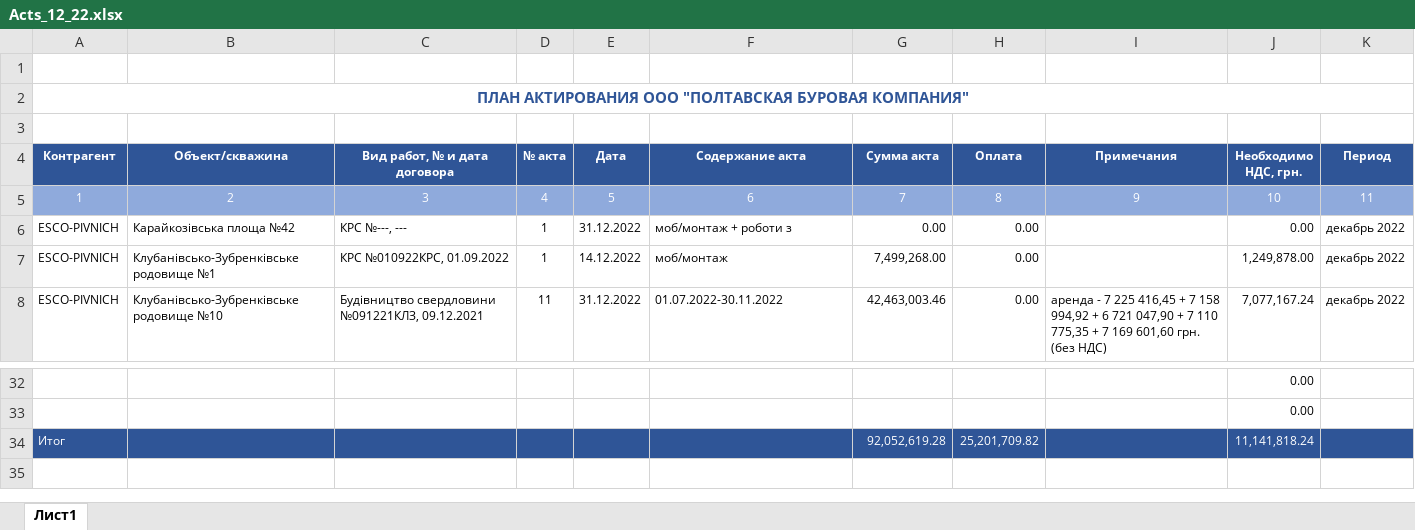
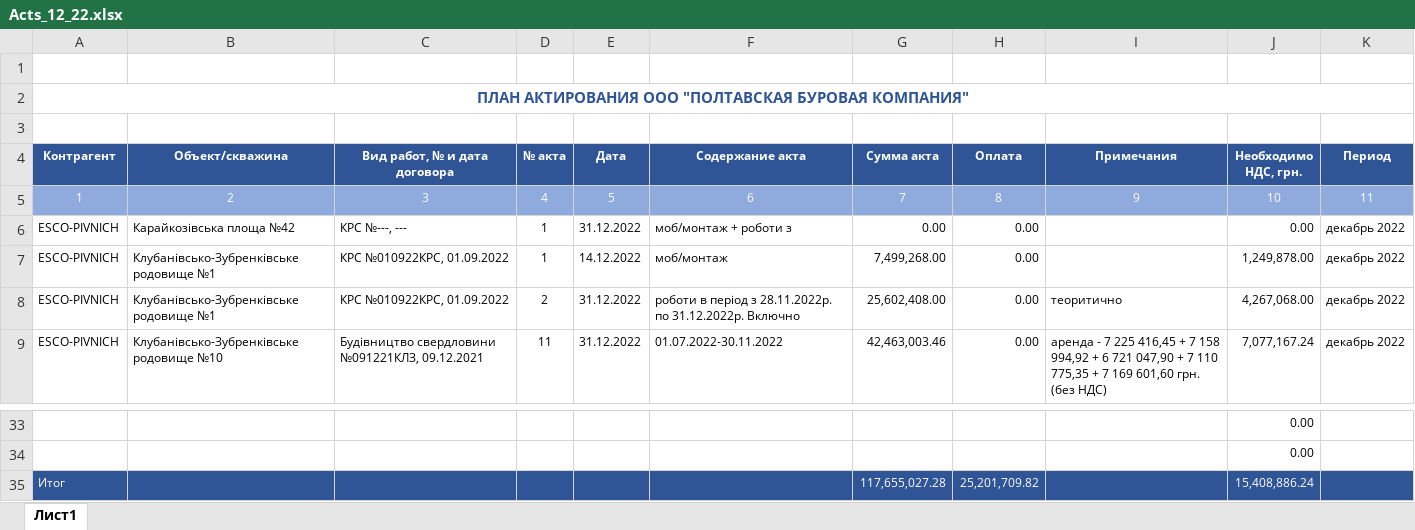
Before and after one commit to owand/PCMDB, an Excel workbook: reporting/Acts_12_22.xlsx, sheet Лист1, drawn as a sheet; only a part is shown, gaps mark what is left out; values as stored, in another font and other column widths than the file's, no borders; table styles not drawn; addresses are those after the commit; the diff names each change by its address in the sheet, - before the commit and + after, or states it on an @@ line.

```diff
--- a/reporting/Acts_12_22.xlsx (sheet Лист1)
+++ b/reporting/Acts_12_22.xlsx (sheet Лист1)
+row 8: ESCO-PIVNICH | Клубанівсько-Зубренківське родовище №1 | КРС №010922КРС, 01.09.2022 | 2 | 31.12.2022 | роботи в період з 28.11.2022р. по 31.12.2022р. Включно | 25,602,408.00 | 0.00 | теоритично | 4,267,068.00 | декабрь 2022
-G35 (Сумма акта): 92,052,619.28
+G35 (Сумма акта): 117,655,027.28
-J35 (Необходимо НДС, грн.): 11,141,818.24
+J35 (Необходимо НДС, грн.): 15,408,886.24
```
Also changed, not shown: 1 other file.
